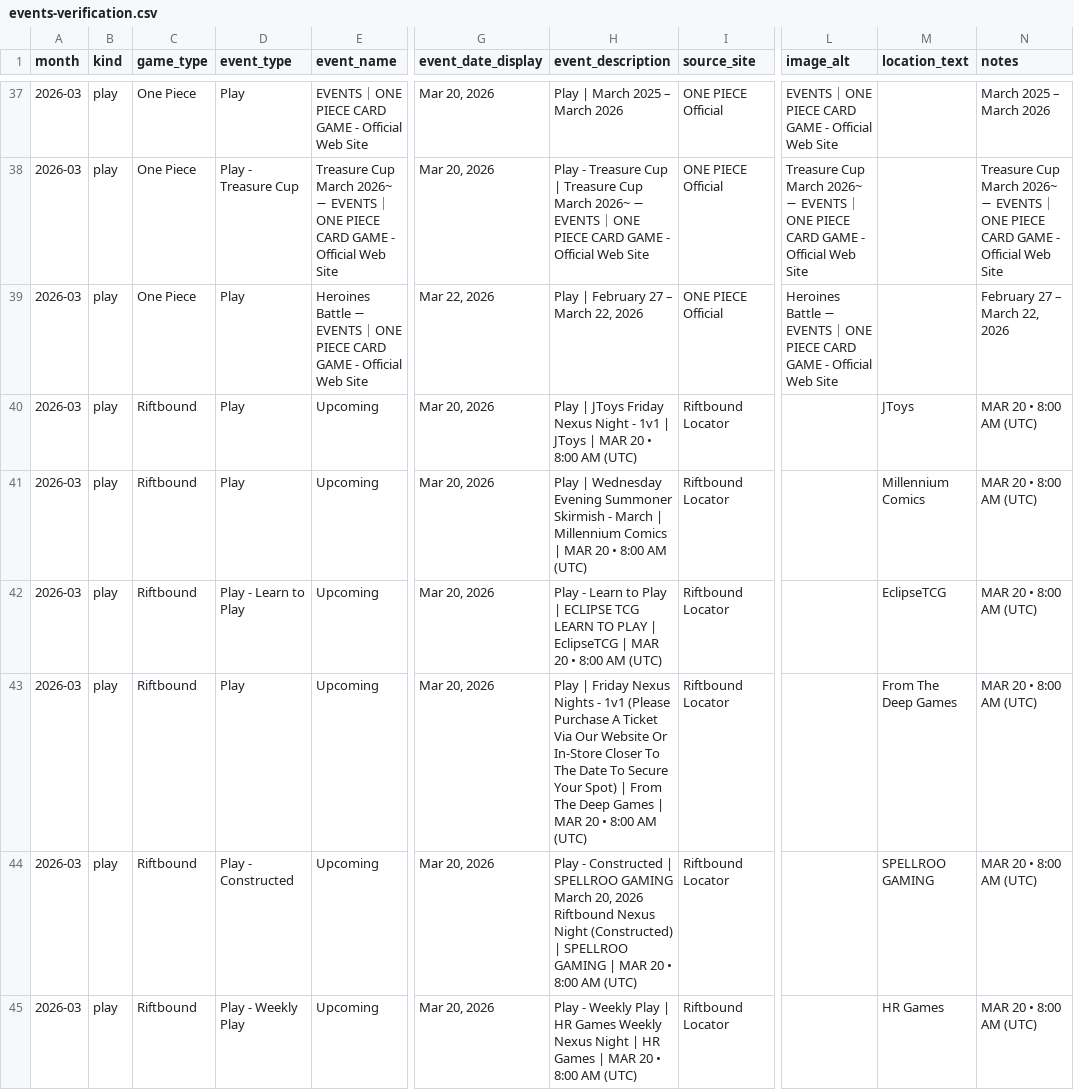
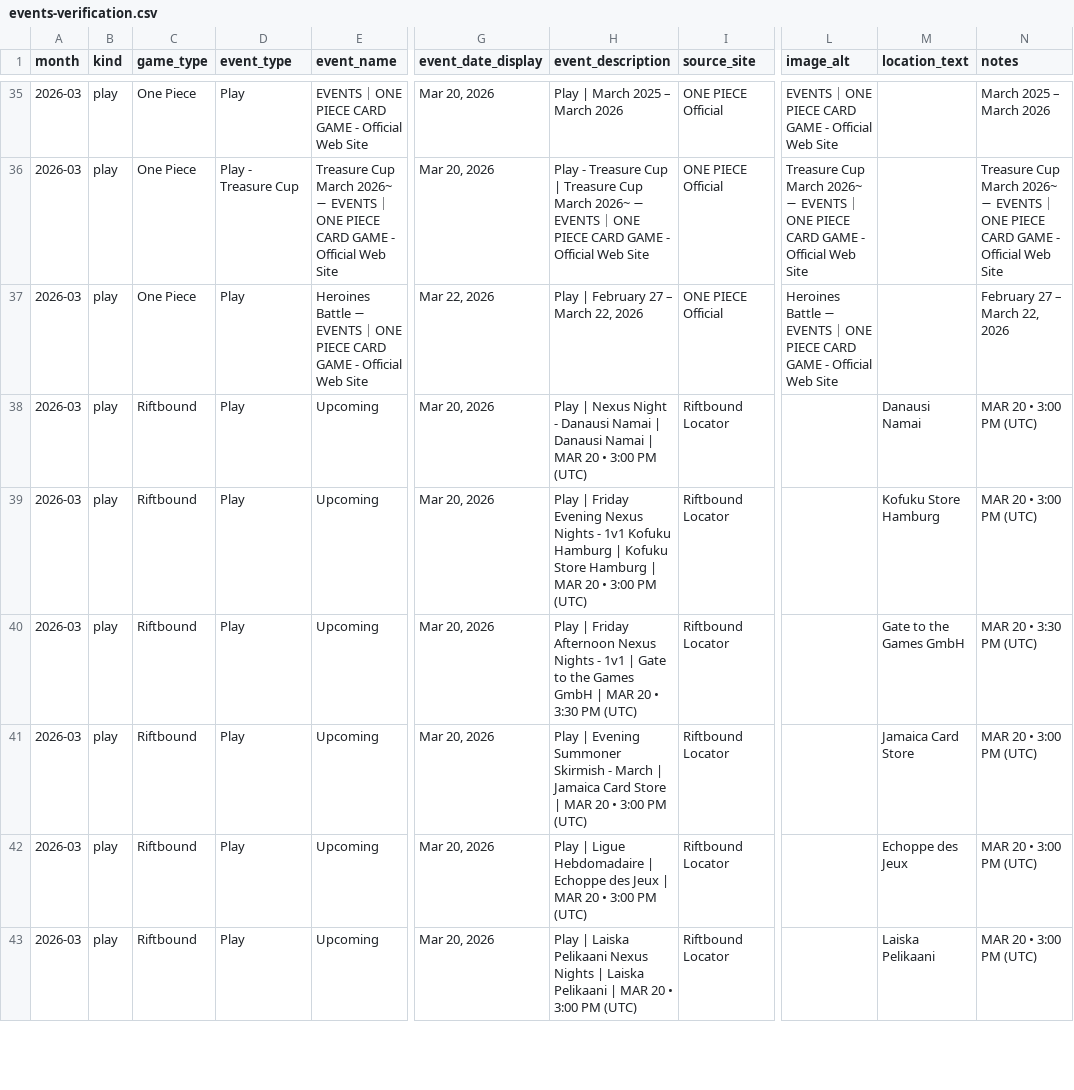
Before and after one commit to nach-dev/tcg-event-scraper, a CSV file: site/data/events-verification.csv, drawn as a sheet; only a part is shown, gaps mark what is left out; addresses are those after the commit; the diff covers the shown part only; the diff names each change by its address in the sheet, - before the commit and + after, or states it on an @@ line.

```diff
--- a/site/data/events-verification.csv
+++ b/site/data/events-verification.csv
-H38 (event_description): Play | JToys Friday Nexus Night - 1v1 | JToys | MAR 20 • 8:00 AM (UTC)
+H38 (event_description): Play | Nexus Night - Danausi Namai | Danausi Namai | MAR 20 • 3:00 PM (UTC)
-M38 (location_text): JToys
+M38 (location_text): Danausi Namai
-N38:N39 (notes): MAR 20 • 8:00 AM (UTC)
+N38:N39 (notes): MAR 20 • 3:00 PM (UTC)
-H39 (event_description): Play | Wednesday Evening Summoner Skirmish - March | Millennium Comics | MAR 20 • 8:00 AM (UTC)
+H39 (event_description): Play | Friday Evening Nexus Nights - 1v1 Kofuku Hamburg | Kofuku Store Hamburg | MAR 20 • 3:00 PM (UTC)
-M39 (location_text): Millennium Comics
+M39 (location_text): Kofuku Store Hamburg
-D40 (event_type): Play - Learn to Play
+D40 (event_type): Play
-H40 (event_description): Play - Learn to Play | ECLIPSE TCG LEARN TO PLAY | EclipseTCG | MAR 20 • 8:00 AM (UTC)
+H40 (event_description): Play | Friday Afternoon Nexus Nights - 1v1 | Gate to the Games GmbH | MAR 20 • 3:30 PM (UTC)
-M40 (location_text): EclipseTCG
+M40 (location_text): Gate to the Games GmbH
-N40 (notes): MAR 20 • 8:00 AM (UTC)
+N40 (notes): MAR 20 • 3:30 PM (UTC)
-H41 (event_description): Play | Friday Nexus Nights - 1v1 (Please Purchase A Ticket Via Our Website Or In-Store Closer To The Date To Secure Your Spot) | From The Deep Games | MAR 20 • 8:00 AM (UTC)
+H41 (event_description): Play | Evening Summoner Skirmish - March | Jamaica Card Store | MAR 20 • 3:00 PM (UTC)
-M41 (location_text): From The Deep Games
+M41 (location_text): Jamaica Card Store
-N41:N43 (notes): MAR 20 • 8:00 AM (UTC)
+N41:N43 (notes): MAR 20 • 3:00 PM (UTC)
-D42 (event_type): Play - Constructed
+D42 (event_type): Play
-H42 (event_description): Play - Constructed | SPELLROO GAMING March 20, 2026 Riftbound Nexus Night (Constructed) | SPELLROO GAMING | MAR 20 • 8:00 AM (UTC)
+H42 (event_description): Play | Ligue Hebdomadaire | Echoppe des Jeux | MAR 20 • 3:00 PM (UTC)
-M42 (location_text): SPELLROO GAMING
+M42 (location_text): Echoppe des Jeux
-D43 (event_type): Play - Weekly Play
+D43 (event_type): Play
-H43 (event_description): Play - Weekly Play | HR Games Weekly Nexus Night | HR Games | MAR 20 • 8:00 AM (UTC)
+H43 (event_description): Play | Laiska Pelikaani Nexus Nights | Laiska Pelikaani | MAR 20 • 3:00 PM (UTC)
-M43 (location_text): HR Games
+M43 (location_text): Laiska Pelikaani
```
Also changed, not shown: 3 removed rows and 127 edited cells elsewhere in this file, 1 other file.
